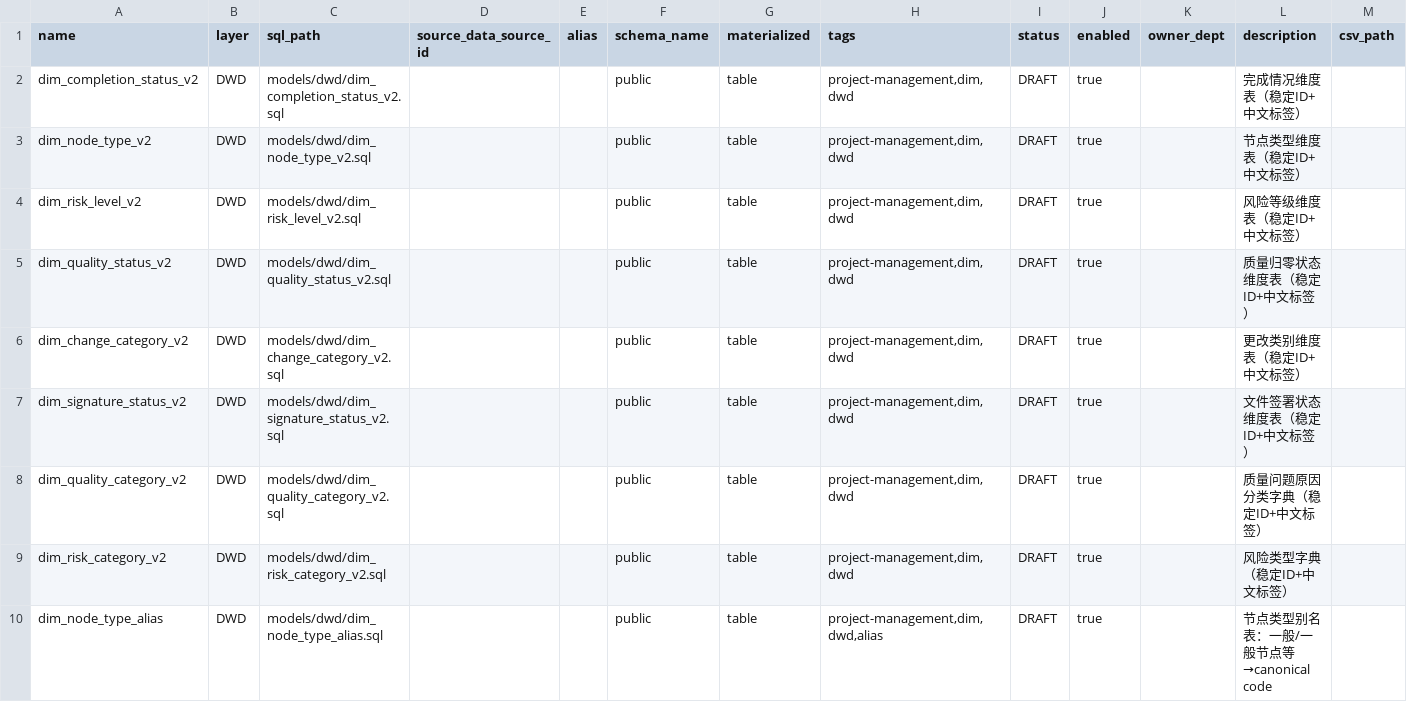
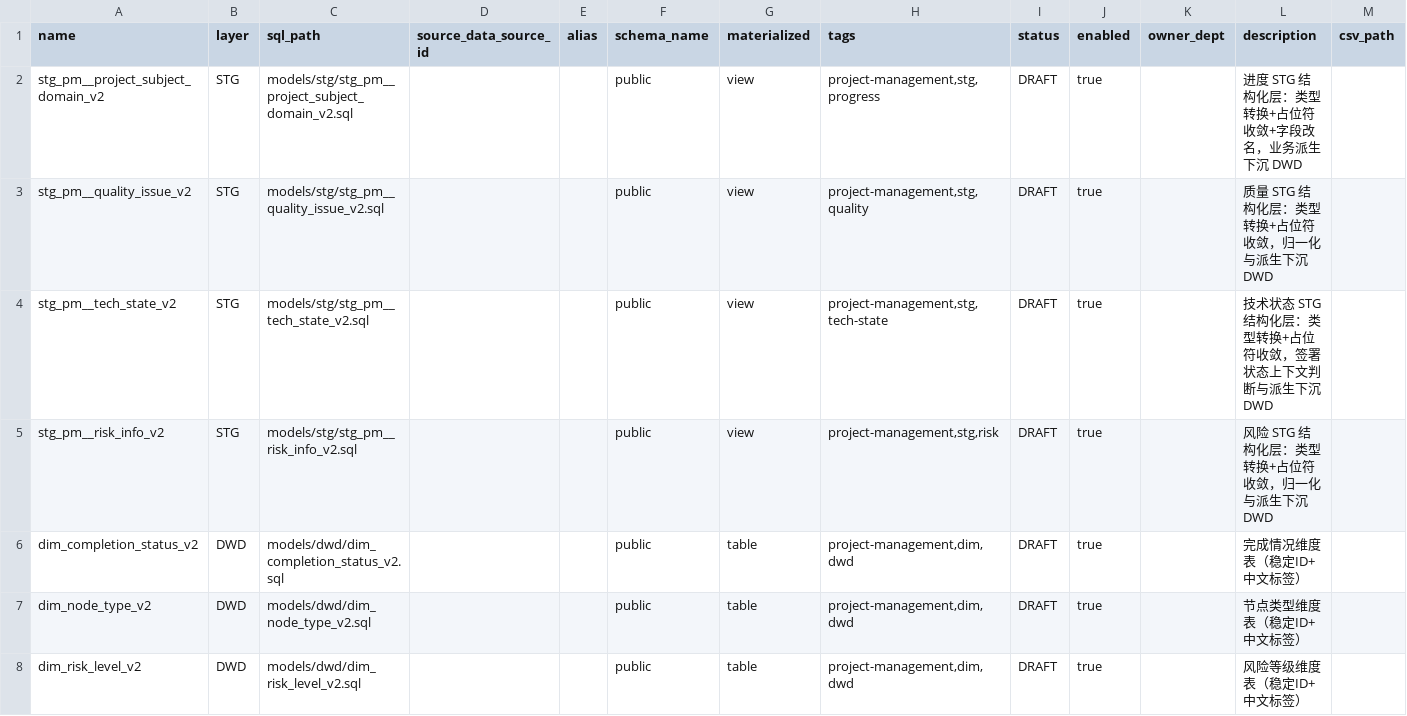
Before and after one commit to billyhotjava/dts-stack, a TSV file: worklog/v2.2.3/s10/v4/pjm/dbt_model/models.tsv, drawn as a sheet; only a part is shown; the shorter side is filled out with more unchanged rows.

Commit message:
fix(dbt): 修复 scoped-project 路径错位 + 支持 STG 分层
## 路径根因

DbtScopedProjectService 返回容器视角的 scoped 目录路径给 Airflow，
Airflow 将其作为 docker -v HOST:CONTAINER 的 HOST 部分使用，
但容器 /opt/dts/dbt 实际挂载的是主机 services/dts-dbt（dev 模式），
两个路径指向不同物理目录，导致挂载进容器是空目录，dbt 报：
  No dbt_project.yml found at /opt/dbt/dbt_project.yml

修复：
- DbtProperties 新增 hostProjectDir 字段（默认空）
- DbtScopedProjectService 返回前做 projectDir → hostProjectDir 前缀翻译
- resolveWorkspaceDir 增加 dbt_project.yml 前置校验，避免静默生成空 scoped
- prepare() 失败时清理半截创建的 scoped 目录
- docker-compose.dev.yml / app / legacy 加 DTS_DBT_HOST_PROJECT_DIR 占位符
- dev-up.sh 用 SCRIPT_DIR 动态导出主机路径
- init.sh 默认 reuse DBT_PROJECT_DIR，写入 .env

零硬编码路径 — 全部通过 SCRIPT_DIR / STACK_ROOT 动态推导。

## STG 层支持

模型导入/解析硬编码只认 ODS/DWD/DWS/ADS，STG 被静默丢弃，
导致 workspace 里没有 STG SQL，DWD ref('stg_*') 解析失败：
  Model 'biz_dwd_project_fund' depends on a node named 'stg_fin__project_fund'
  which was not found

修复：
- ModelingSqlModelService.normalizeLayer/inferLayer/resolveLayerDir 加 STG
- DbtScopedProjectService 加文件系统 fallback：ref() 未在 DB 注册但
  存在于 workspace models/**/*.sql 时自动纳入，兜底未注册模型
- 前端 SqlModelingPage/BatchImportModal 的 inferLayer 加 stg_ 前缀
- 前端 layerTag 颜色映射加 STG (gold)，覆盖 SqlModelingPage /
  SnippetDrawer / GovernanceModal / DatasetDetailPage
- 前端 layer 下拉菜单加 STG 选项

## models.tsv

worklog/.../finance|pjm/dbt_model/models.tsv 各加 4 行 STG 注册，
重新打包 zip（含 STG sql 文件和 fin_stg.yml / pm_stg_v2.yml）。

```diff
--- a/worklog/v2.2.3/s10/v4/pjm/dbt_model/models.tsv
+++ b/worklog/v2.2.3/s10/v4/pjm/dbt_model/models.tsv
@@ -1,2 +1,6 @@
 name	layer	sql_path	source_data_source_id	alias	schema_name	materialized	tags	status	enabled	owner_dept	description	csv_path
+stg_pm__project_subject_domain_v2	STG	models/stg/stg_pm__project_subject_domain_v2.sql			public	view	project-management,stg,progress	DRAFT	true		进度 STG 结构化层：类型转换+占位符收敛+字段改名，业务派生下沉 DWD
+stg_pm__quality_issue_v2	STG	models/stg/stg_pm__quality_issue_v2.sql			public	view	project-management,stg,quality	DRAFT	true		质量 STG 结构化层：类型转换+占位符收敛，归一化与派生下沉 DWD
+stg_pm__tech_state_v2	STG	models/stg/stg_pm__tech_state_v2.sql			public	view	project-management,stg,tech-state	DRAFT	true		技术状态 STG 结构化层：类型转换+占位符收敛，签署状态上下文判断与派生下沉 DWD
+stg_pm__risk_info_v2	STG	models/stg/stg_pm__risk_info_v2.sql			public	view	project-management,stg,risk	DRAFT	true		风险 STG 结构化层：类型转换+占位符收敛，归一化与派生下沉 DWD
 dim_completion_status_v2	DWD	models/dwd/dim_completion_status_v2.sql			public	table	project-management,dim,dwd	DRAFT	true		完成情况维度表（稳定ID+中文标签）
```
Also changed, not shown: worklog/v2.2.3/s10/v4/finance/dbt_model/models.tsv, 15 other files.
